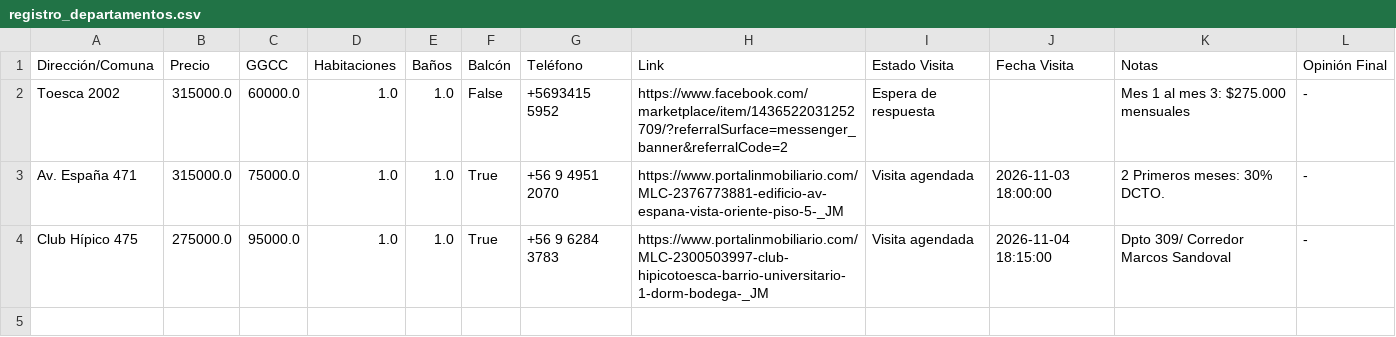
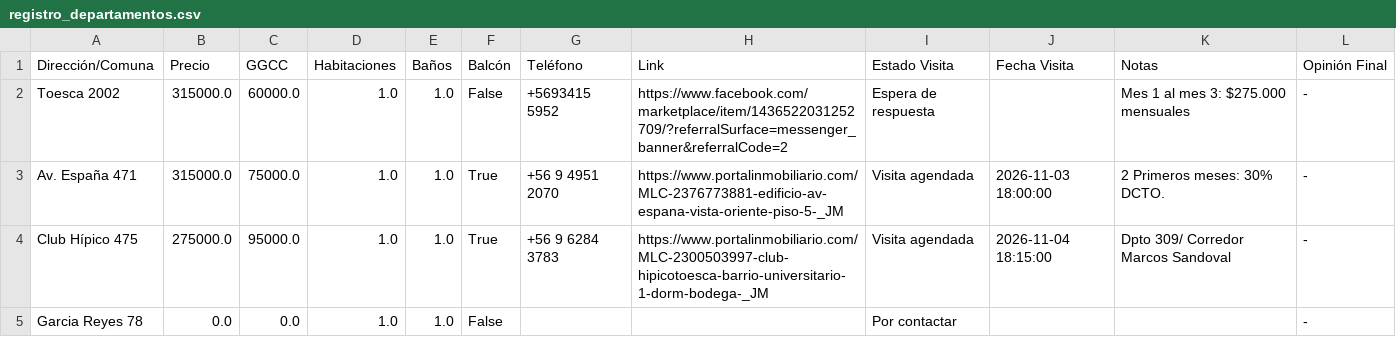
Before and after one commit to epradenasf/buscador-arriendos, a CSV file: registro_departamentos.csv, drawn as a sheet; the diff names each change by its address in the sheet, - before the commit and + after, or states it on an @@ line.

Commit message:
Actualización automática de arriendos desde Streamlit

```diff
--- a/registro_departamentos.csv
+++ b/registro_departamentos.csv
+row 5: Garcia Reyes 78 | 0.0 | 0.0 | 1.0 | 1.0 | False |  |  | Por contactar |  |  | -
```
